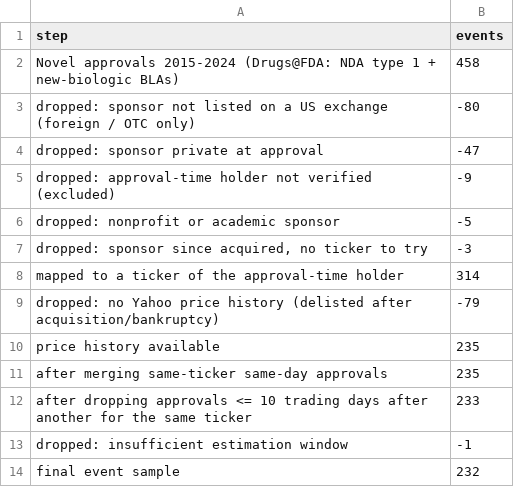
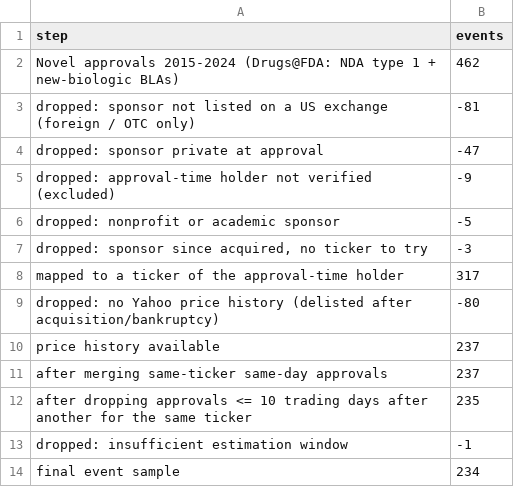
Before and after one commit to lukahere007/biotech-fda-event-study, a CSV file: results/attrition.csv, drawn as a sheet.

```diff
--- a/results/attrition.csv
+++ b/results/attrition.csv
@@ -1,4 +1,4 @@
 step,events
-Novel approvals 2015-2024 (Drugs@FDA: NDA type 1 + new-biologic BLAs),458
-dropped: sponsor not listed on a US exchange (foreign / OTC only),-80
+Novel approvals 2015-2024 (Drugs@FDA: NDA type 1 + new-biologic BLAs),462
+dropped: sponsor not listed on a US exchange (foreign / OTC only),-81
 dropped: sponsor private at approval,-47
@@ -7,8 +7,8 @@ dropped: nonprofit or academic sponsor,-5
 "dropped: sponsor since acquired, no ticker to try",-3
-mapped to a ticker of the approval-time holder,314
-dropped: no Yahoo price history (delisted after acquisition/bankruptcy),-79
-price history available,235
-after merging same-ticker same-day approvals,235
-after dropping approvals <= 10 trading days after another for the same ticker,233
+mapped to a ticker of the approval-time holder,317
+dropped: no Yahoo price history (delisted after acquisition/bankruptcy),-80
+price history available,237
+after merging same-ticker same-day approvals,237
+after dropping approvals <= 10 trading days after another for the same ticker,235
 dropped: insufficient estimation window,-1
-final event sample,232
+final event sample,234
```
Also changed, not shown: results/abnormal_volume.csv, results/car_tests.csv, 8 other files.
